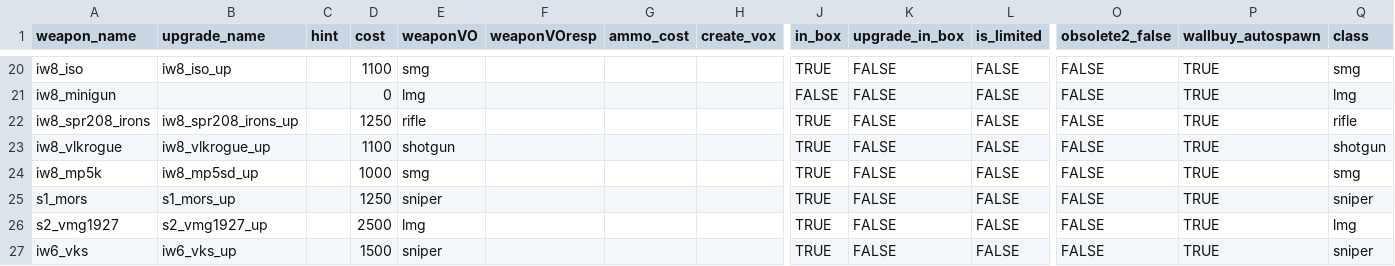
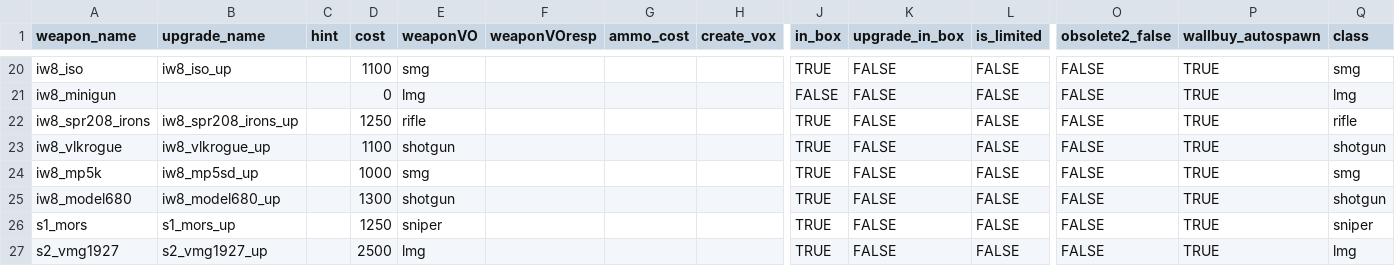
Before and after one commit to t7-reapy/t7_workspace, a CSV file: usermaps/zm_test/gamedata/weapons/zm/zm_test_weapons.csv, drawn as a sheet; only a part is shown, gaps mark what is left out; the shorter side is filled out with more unchanged rows; rows hold the shown columns only; the diff names each change by its address in the sheet, - before the commit and + after, or states it on an @@ line.

```diff
--- a/usermaps/zm_test/gamedata/weapons/zm/zm_test_weapons.csv
+++ b/usermaps/zm_test/gamedata/weapons/zm/zm_test_weapons.csv
+row 25: iw8_model680 | iw8_model680_up |  | 1300 | shotgun |  |  |  | TRUE | FALSE | FALSE | FALSE | TRUE | shotgun
```
Also changed, not shown: usermaps/zm_weapons_test/gamedata/weapons/zm/zm_weapons.csv, 9 other files.
